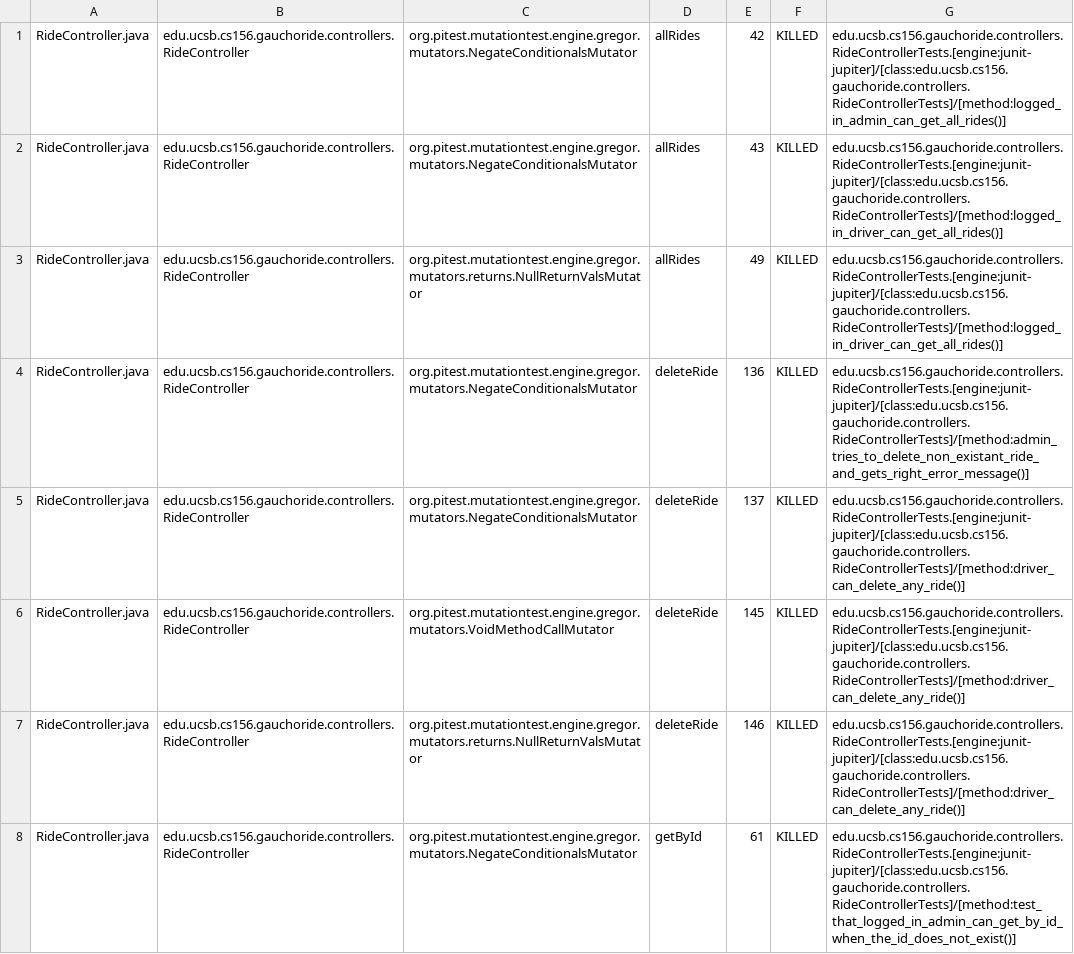
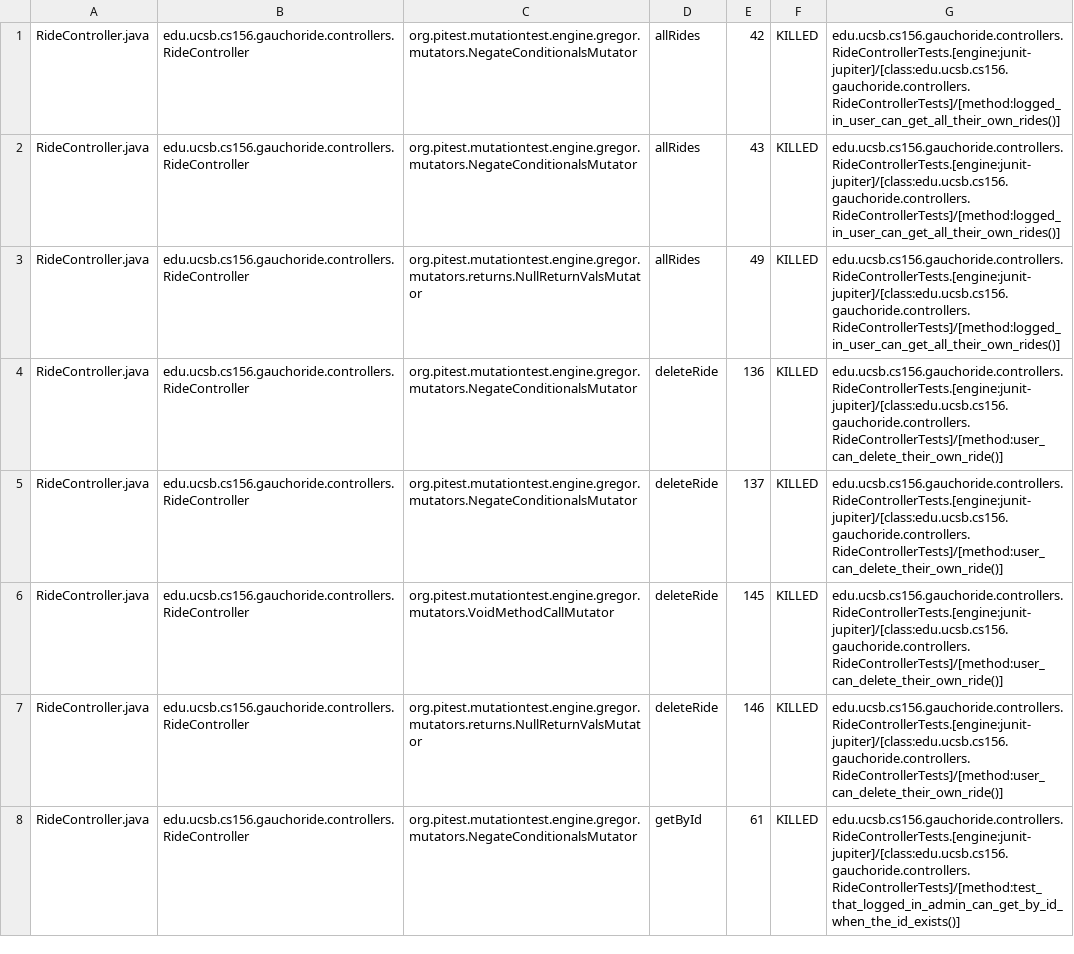
Before and after one commit to ucsb-cs156-w24/proj-gauchoride-w24-7pm-4, a CSV file: prs/29/pitest/mutations.csv, drawn as a sheet; only a part is shown; the diff covers the shown part only.

Commit message:
Deploying to gh-pages from @ ucsb-cs156-w24/proj-gauchoride-w24-7pm-4@e889c964f8294379c813256b10b9276d0afc2ead 🚀

```diff
--- a/prs/29/pitest/mutations.csv
+++ b/prs/29/pitest/mutations.csv
@@ -1,8 +1,8 @@
-RideController.java,edu.ucsb.cs156.gauchoride.controllers.RideController,org.pitest.mutationtest.engine.gregor.mutators.NegateConditionalsMutator,allRides,42,KILLED,edu.ucsb.cs156.gauchoride.controllers.RideControllerTests.[engine:junit-jupiter]/[class:edu.ucsb.cs156.gauchoride.controllers.RideControllerTests]/[method:logged_in_admin_can_get_all_rides()]
-RideController.java,edu.ucsb.cs156.gauchoride.controllers.RideController,org.pitest.mutationtest.engine.gregor.mutators.NegateConditionalsMutator,allRides,43,KILLED,edu.ucsb.cs156.gauchoride.controllers.RideControllerTests.[engine:junit-jupiter]/[class:edu.ucsb.cs156.gauchoride.controllers.RideControllerTests]/[method:logged_in_driver_can_get_all_rides()]
-RideController.java,edu.ucsb.cs156.gauchoride.controllers.RideController,org.pitest.mutationtest.engine.gregor.mutators.returns.NullReturnValsMutator,allRides,49,KILLED,edu.ucsb.cs156.gauchoride.controllers.RideControllerTests.[engine:junit-jupiter]/[class:edu.ucsb.cs156.gauchoride.controllers.RideControllerTests]/[method:logged_in_driver_can_get_all_rides()]
-RideController.java,edu.ucsb.cs156.gauchoride.controllers.RideController,org.pitest.mutationtest.engine.gregor.mutators.NegateConditionalsMutator,deleteRide,136,KILLED,edu.ucsb.cs156.gauchoride.controllers.RideControllerTests.[engine:junit-jupiter]/[class:edu.ucsb.cs156.gauchoride.controllers.RideControllerTests]/[method:admin_tries_to_delete_non_existant_ride_and_gets_right_error_message()]
-RideController.java,edu.ucsb.cs156.gauchoride.controllers.RideController,org.pitest.mutationtest.engine.gregor.mutators.NegateConditionalsMutator,deleteRide,137,KILLED,edu.ucsb.cs156.gauchoride.controllers.RideControllerTests.[engine:junit-jupiter]/[class:edu.ucsb.cs156.gauchoride.controllers.RideControllerTests]/[method:driver_can_delete_any_ride()]
-RideController.java,edu.ucsb.cs156.gauchoride.controllers.RideController,org.pitest.mutationtest.engine.gregor.mutators.VoidMethodCallMutator,deleteRide,145,KILLED,edu.ucsb.cs156.gauchoride.controllers.RideControllerTests.[engine:junit-jupiter]/[class:edu.ucsb.cs156.gauchoride.controllers.RideControllerTests]/[method:driver_can_delete_any_ride()]
-RideController.java,edu.ucsb.cs156.gauchoride.controllers.RideController,org.pitest.mutationtest.engine.gregor.mutators.returns.NullReturnValsMutator,deleteRide,146,KILLED,edu.ucsb.cs156.gauchoride.controllers.RideControllerTests.[engine:junit-jupiter]/[class:edu.ucsb.cs156.gauchoride.controllers.RideControllerTests]/[method:driver_can_delete_any_ride()]
-RideController.java,edu.ucsb.cs156.gauchoride.controllers.RideController,org.pitest.mutationtest.engine.gregor.mutators.NegateConditionalsMutator,getById,61,KILLED,edu.ucsb.cs156.gauchoride.controllers.RideControllerTests.[engine:junit-jupiter]/[class:edu.ucsb.cs156.gauchoride.controllers.RideControllerTests]/[method:test_that_logged_in_admin_can_get_by_id_when_the_id_does_not_exist()]
+RideController.java,edu.ucsb.cs156.gauchoride.controllers.RideController,org.pitest.mutationtest.engine.gregor.mutators.NegateConditionalsMutator,allRides,42,KILLED,edu.ucsb.cs156.gauchoride.controllers.RideControllerTests.[engine:junit-jupiter]/[class:edu.ucsb.cs156.gauchoride.controllers.RideControllerTests]/[method:logged_in_user_can_get_all_their_own_rides()]
+RideController.java,edu.ucsb.cs156.gauchoride.controllers.RideController,org.pitest.mutationtest.engine.gregor.mutators.NegateConditionalsMutator,allRides,43,KILLED,edu.ucsb.cs156.gauchoride.controllers.RideControllerTests.[engine:junit-jupiter]/[class:edu.ucsb.cs156.gauchoride.controllers.RideControllerTests]/[method:logged_in_user_can_get_all_their_own_rides()]
+RideController.java,edu.ucsb.cs156.gauchoride.controllers.RideController,org.pitest.mutationtest.engine.gregor.mutators.returns.NullReturnValsMutator,allRides,49,KILLED,edu.ucsb.cs156.gauchoride.controllers.RideControllerTests.[engine:junit-jupiter]/[class:edu.ucsb.cs156.gauchoride.controllers.RideControllerTests]/[method:logged_in_user_can_get_all_their_own_rides()]
+RideController.java,edu.ucsb.cs156.gauchoride.controllers.RideController,org.pitest.mutationtest.engine.gregor.mutators.NegateConditionalsMutator,deleteRide,136,KILLED,edu.ucsb.cs156.gauchoride.controllers.RideControllerTests.[engine:junit-jupiter]/[class:edu.ucsb.cs156.gauchoride.controllers.RideControllerTests]/[method:user_can_delete_their_own_ride()]
+RideController.java,edu.ucsb.cs156.gauchoride.controllers.RideController,org.pitest.mutationtest.engine.gregor.mutators.NegateConditionalsMutator,deleteRide,137,KILLED,edu.ucsb.cs156.gauchoride.controllers.RideControllerTests.[engine:junit-jupiter]/[class:edu.ucsb.cs156.gauchoride.controllers.RideControllerTests]/[method:user_can_delete_their_own_ride()]
+RideController.java,edu.ucsb.cs156.gauchoride.controllers.RideController,org.pitest.mutationtest.engine.gregor.mutators.VoidMethodCallMutator,deleteRide,145,KILLED,edu.ucsb.cs156.gauchoride.controllers.RideControllerTests.[engine:junit-jupiter]/[class:edu.ucsb.cs156.gauchoride.controllers.RideControllerTests]/[method:user_can_delete_their_own_ride()]
+RideController.java,edu.ucsb.cs156.gauchoride.controllers.RideController,org.pitest.mutationtest.engine.gregor.mutators.returns.NullReturnValsMutator,deleteRide,146,KILLED,edu.ucsb.cs156.gauchoride.controllers.RideControllerTests.[engine:junit-jupiter]/[class:edu.ucsb.cs156.gauchoride.controllers.RideControllerTests]/[method:user_can_delete_their_own_ride()]
+RideController.java,edu.ucsb.cs156.gauchoride.controllers.RideController,org.pitest.mutationtest.engine.gregor.mutators.NegateConditionalsMutator,getById,61,KILLED,edu.ucsb.cs156.gauchoride.controllers.RideControllerTests.[engine:junit-jupiter]/[class:edu.ucsb.cs156.gauchoride.controllers.RideControllerTests]/[method:test_that_logged_in_admin_can_get_by_id_when_the_id_exists()]
```
Also changed, not shown: 10 added rows, 8 removed rows, 1 moved row and 30 edited cells elsewhere in this file, 19 other files.
